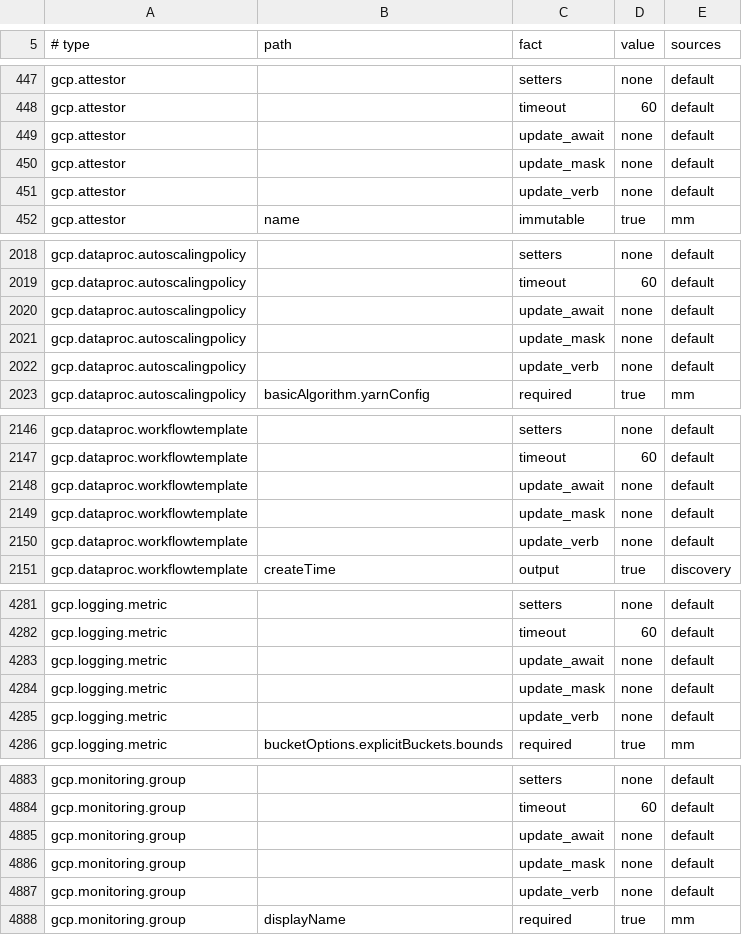
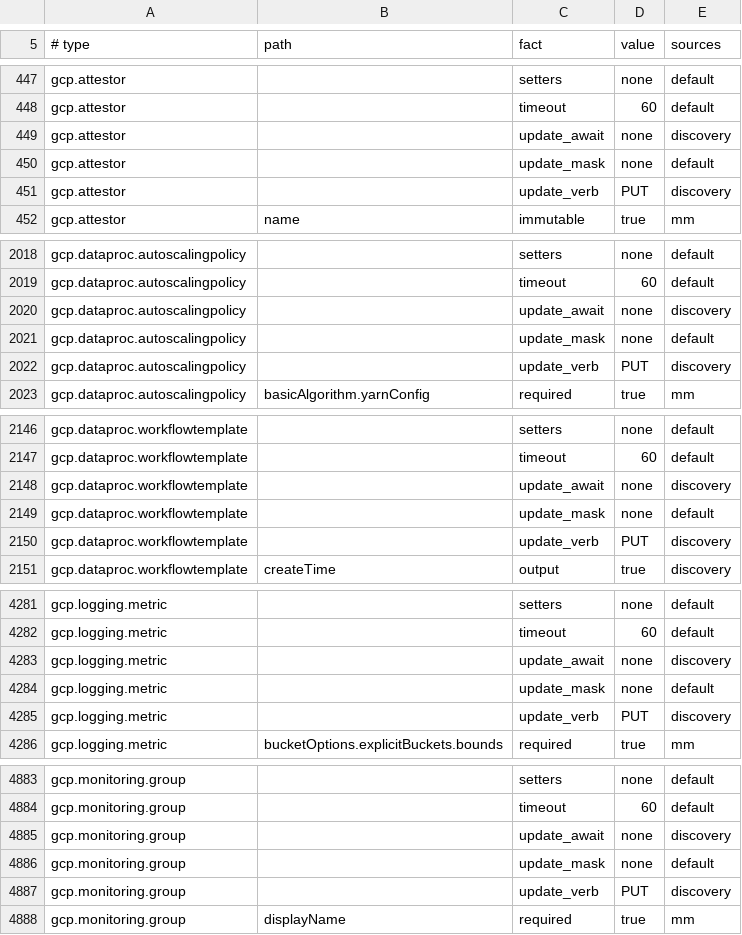
Before and after one commit to Infrena/infrena-provider-gcp, a TSV file: gen/facts.tsv, drawn as a sheet; only a part is shown, gaps mark what is left out; the diff covers the shown part only.

Commit message:
Update PUT-only types with the whole resource, read fresh
Nine types that Google updates only by PUT were replaced on every change,
because a PUT with just the changed fields would clear the rest. Log
metrics, monitoring groups, BigQuery routines and row access policies,
Dataproc autoscaling policies and workflow templates, binary authorization
attestors and the two Composer workload types now read the resource first
and PUT it back with the change written in. The fake now replaces on a PUT
update, so a dropped field fails the round trip.

```diff
--- a/gen/facts.tsv
+++ b/gen/facts.tsv
@@ -448,5 +448,5 @@ gcp.attestor		setters	none	default
 gcp.attestor		timeout	60	default
-gcp.attestor		update_await	none	default
+gcp.attestor		update_await	none	discovery
 gcp.attestor		update_mask	none	default
-gcp.attestor		update_verb	none	default
+gcp.attestor		update_verb	PUT	discovery
 gcp.attestor	name	immutable	true	mm
@@ -2019,5 +2019,5 @@ gcp.dataproc.autoscalingpolicy		setters	none	default
 gcp.dataproc.autoscalingpolicy		timeout	60	default
-gcp.dataproc.autoscalingpolicy		update_await	none	default
+gcp.dataproc.autoscalingpolicy		update_await	none	discovery
 gcp.dataproc.autoscalingpolicy		update_mask	none	default
-gcp.dataproc.autoscalingpolicy		update_verb	none	default
+gcp.dataproc.autoscalingpolicy		update_verb	PUT	discovery
 gcp.dataproc.autoscalingpolicy	basicAlgorithm.yarnConfig	required	true	mm
@@ -2147,5 +2147,5 @@ gcp.dataproc.workflowtemplate		setters	none	default
 gcp.dataproc.workflowtemplate		timeout	60	default
-gcp.dataproc.workflowtemplate		update_await	none	default
+gcp.dataproc.workflowtemplate		update_await	none	discovery
 gcp.dataproc.workflowtemplate		update_mask	none	default
-gcp.dataproc.workflowtemplate		update_verb	none	default
+gcp.dataproc.workflowtemplate		update_verb	PUT	discovery
 gcp.dataproc.workflowtemplate	createTime	output	true	discovery
@@ -4282,5 +4282,5 @@ gcp.logging.metric		setters	none	default
 gcp.logging.metric		timeout	60	default
-gcp.logging.metric		update_await	none	default
+gcp.logging.metric		update_await	none	discovery
 gcp.logging.metric		update_mask	none	default
-gcp.logging.metric		update_verb	none	default
+gcp.logging.metric		update_verb	PUT	discovery
 gcp.logging.metric	bucketOptions.explicitBuckets.bounds	required	true	mm
@@ -4884,5 +4884,5 @@ gcp.monitoring.group		setters	none	default
 gcp.monitoring.group		timeout	60	default
-gcp.monitoring.group		update_await	none	default
+gcp.monitoring.group		update_await	none	discovery
 gcp.monitoring.group		update_mask	none	default
-gcp.monitoring.group		update_verb	none	default
+gcp.monitoring.group		update_verb	PUT	discovery
 gcp.monitoring.group	displayName	required	true	mm
```
Also changed, not shown: 14 edited cells elsewhere in this file, 27 other files.
